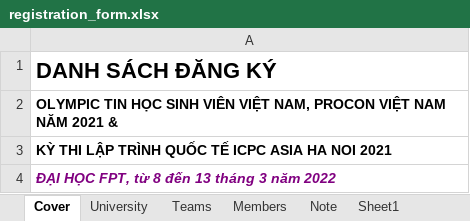
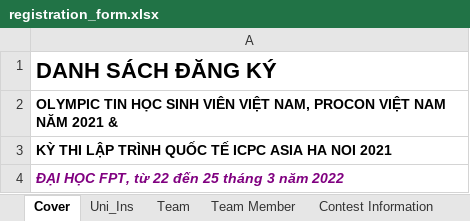
Before and after one commit to tungnt3012/Capstone_SWP490, an Excel workbook: Capstone_SWP490/Capstone_SWP490/App_Data/registration_form.xlsx, sheet Cover, drawn as a sheet; values as stored, in another font and other column widths than the file's, no borders; the diff names each change by its address in the sheet, - before the commit and + after, or states it on an @@ line.

```diff
--- a/Capstone_SWP490/Capstone_SWP490/App_Data/registration_form.xlsx (sheet Cover)
+++ b/Capstone_SWP490/Capstone_SWP490/App_Data/registration_form.xlsx (sheet Cover)
-sheet tab: University
+sheet tab: Team Member
-sheet tab: Teams
+sheet tab: Contest Information
-sheet tab: Sheet1
+sheet tab: Uni_Ins
-sheet tab: Members
+sheet tab: Team
@@ sheet tab order changed: Cover | Uni_Ins | Team | Team Member | Contest Information @@
-A4: ĐẠI HỌC FPT, từ 8 đến 13 tháng 3 năm 2022
+A4: ĐẠI HỌC FPT, từ 22 đến 25 tháng 3 năm 2022
```
Also changed, not shown: sheet Team Member, sheet Contest Information, sheet Uni_Ins, sheet Registration Rule, other sheet tabs.
